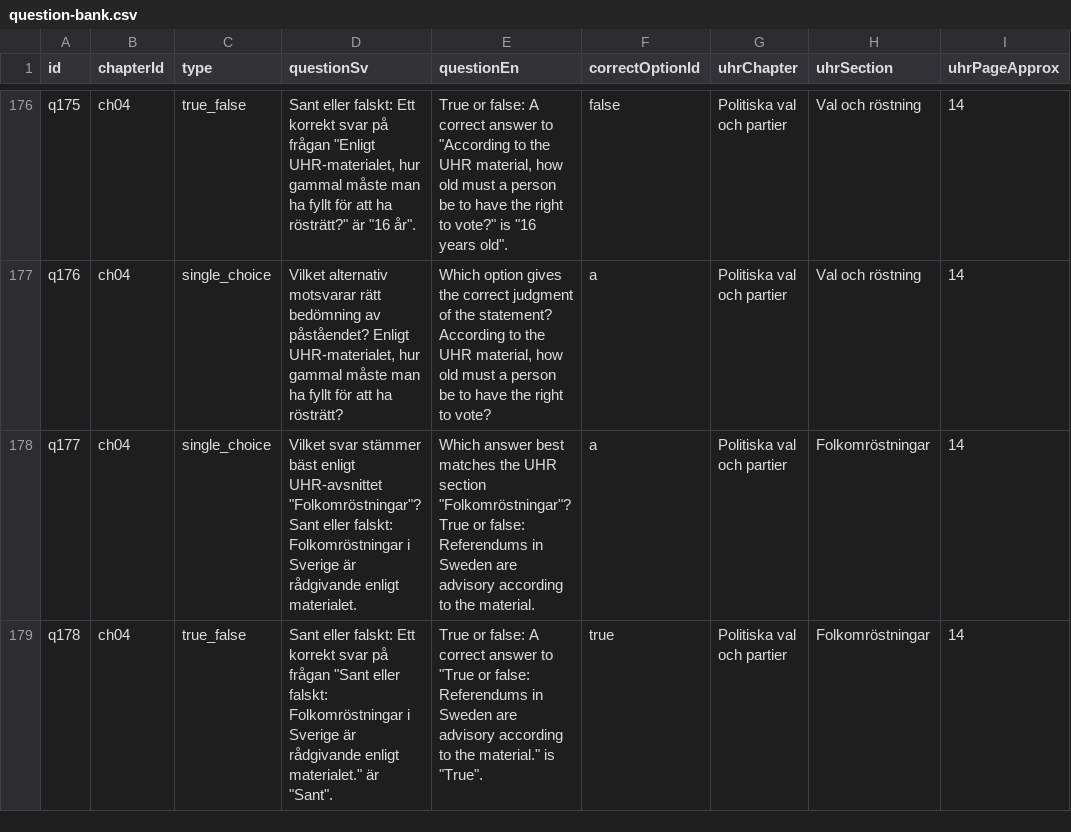
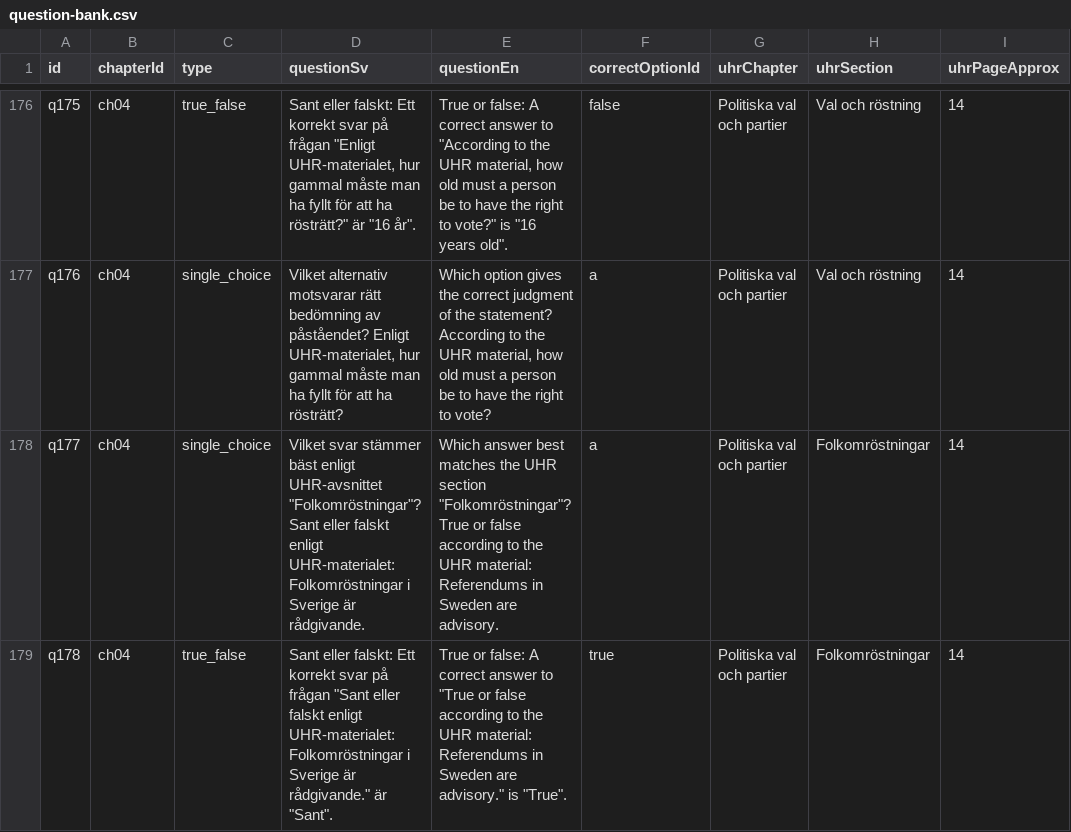
Before and after one commit to SzeChunYiu/Swedish_Civic_Test, a CSV file: content/question-bank.csv, drawn as a sheet; only a part is shown, gaps mark what is left out; the diff covers the shown part only; the diff names each change by its address in the sheet, - before the commit and + after, or states it on an @@ line.

Commit message:
content: tighten q020 referendum question

```diff
--- a/content/question-bank.csv
+++ b/content/question-bank.csv
-D178 (questionSv): …Sant eller falskt: Folkomröstningar i Sverige är rådgivande enligt materialet.
+D178 (questionSv): …Sant eller falskt enligt UHR-materialet: Folkomröstningar i Sverige är rådgivande.
-E178 (questionEn): …True or false: Referendums in Sweden are advisory according to the material.
+E178 (questionEn): …True or false according to the UHR material: Referendums in Sweden are advisory.
-D179 (questionSv): …"Sant eller falskt: Folkomröstningar i Sverige är rådgivande enligt materialet." är "Sant".
+D179 (questionSv): …"Sant eller falskt enligt UHR-materialet: Folkomröstningar i Sverige är rådgivande." är "Sant".
-E179 (questionEn): …"True or false: Referendums in Sweden are advisory according to the material." is "True".
+E179 (questionEn): …"True or false according to the UHR material: Referendums in Sweden are advisory." is "True".
```
Also changed, not shown: 6 edited cells elsewhere in this file, 1 other file.
